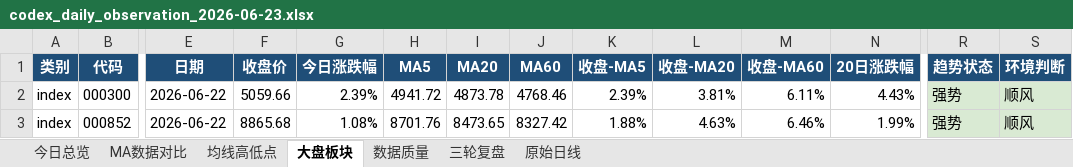
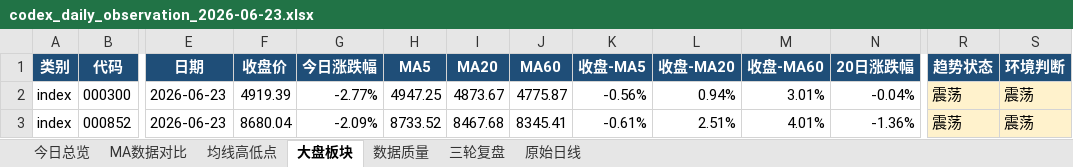
Before and after one commit to ghskb1949/a-share-dashboard, an Excel workbook: codex_daily_observation_2026-06-23.xlsx, sheet 大盘板块, drawn as a sheet; only a part is shown, gaps mark what is left out; values as stored, in another font and other column widths than the file's, no borders; the diff covers the shown part only; the diff names each change by its address in the sheet, - before the commit and + after, or states it on an @@ line.

```diff
--- a/codex_daily_observation_2026-06-23.xlsx (sheet 大盘板块)
+++ b/codex_daily_observation_2026-06-23.xlsx (sheet 大盘板块)
-E2:E3 (日期): 2026-06-22
+E2:E3 (日期): 2026-06-23
-F2 (收盘价): 5059.66
+F2 (收盘价): 4919.39
-G2 (今日涨跌幅): 2.39%
+G2 (今日涨跌幅): -2.77%
-H2 (MA5): 4941.72
+H2 (MA5): 4947.25
-I2 (MA20): 4873.78
+I2 (MA20): 4873.67
-J2 (MA60): 4768.46
+J2 (MA60): 4775.87
-K2 (收盘-MA5): 2.39%
+K2 (收盘-MA5): -0.56%
-L2 (收盘-MA20): 3.81%
+L2 (收盘-MA20): 0.94%
-M2 (收盘-MA60): 6.11%
+M2 (收盘-MA60): 3.01%
-N2 (20日涨跌幅): 4.43%
+N2 (20日涨跌幅): -0.04%
-R2:R3 (趋势状态): 强势
+R2:R3 (趋势状态): 震荡
-R2:S3 fill: #D9EAD3
+R2:S3 fill: #FFF2CC
-S2:S3 (环境判断): 顺风
+S2:S3 (环境判断): 震荡
-F3 (收盘价): 8865.68
+F3 (收盘价): 8680.04
-G3 (今日涨跌幅): 1.08%
+G3 (今日涨跌幅): -2.09%
-H3 (MA5): 8701.76
+H3 (MA5): 8733.52
-I3 (MA20): 8473.65
+I3 (MA20): 8467.68
-J3 (MA60): 8327.42
+J3 (MA60): 8345.41
-K3 (收盘-MA5): 1.88%
+K3 (收盘-MA5): -0.61%
-L3 (收盘-MA20): 4.63%
+L3 (收盘-MA20): 2.51%
-M3 (收盘-MA60): 6.46%
+M3 (收盘-MA60): 4.01%
-N3 (20日涨跌幅): 1.99%
+N3 (20日涨跌幅): -1.36%
```
Also changed, not shown: 175 edited cells and cell formats elsewhere in this sheet, sheet 原始日线, sheet 均线高低点, sheet MA数据对比, sheet 今日总览, sheet 数据质量, latest_report.xlsx, output/codex_daily_observation_2026-06-23.xlsx, 2 other files.
